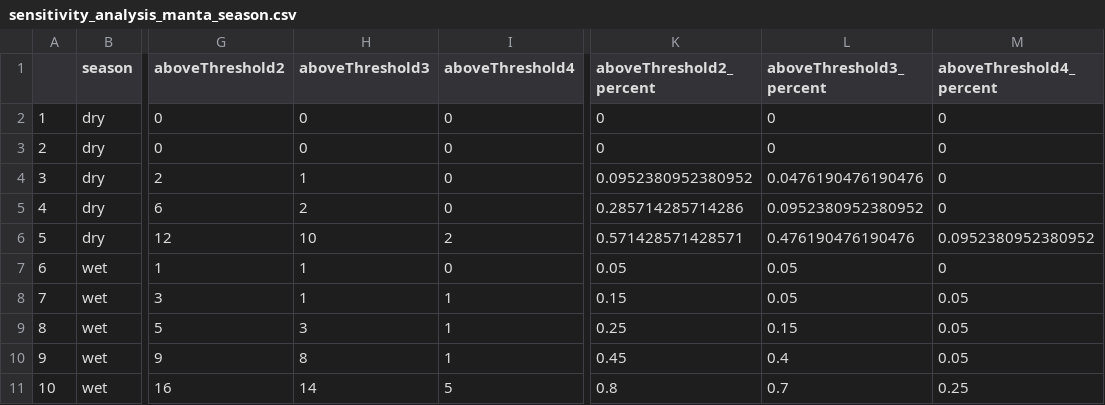
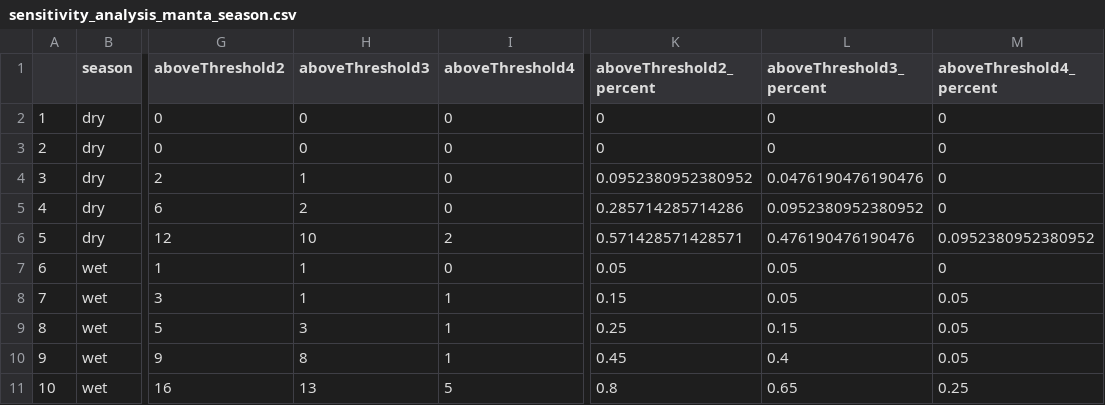
Before and after one commit to ScottCoffin/SFBayMPRiskCharacterization, a CSV file: output/data/sensitivity_analysis_manta_season.csv, drawn as a sheet; only a part is shown, gaps mark what is left out; the diff names each change by its address in the sheet, - before the commit and + after, or states it on an @@ line.

```diff
--- a/output/data/sensitivity_analysis_manta_season.csv
+++ b/output/data/sensitivity_analysis_manta_season.csv
-H11 (aboveThreshold3): 14
+H11 (aboveThreshold3): 13
-L11 (aboveThreshold3_percent): 0.7
+L11 (aboveThreshold3_percent): 0.65
```
Also changed, not shown: output/data/final_aligned_dataset.csv, output/data/sensitivity.analysis.location.csv, 10 other files.
